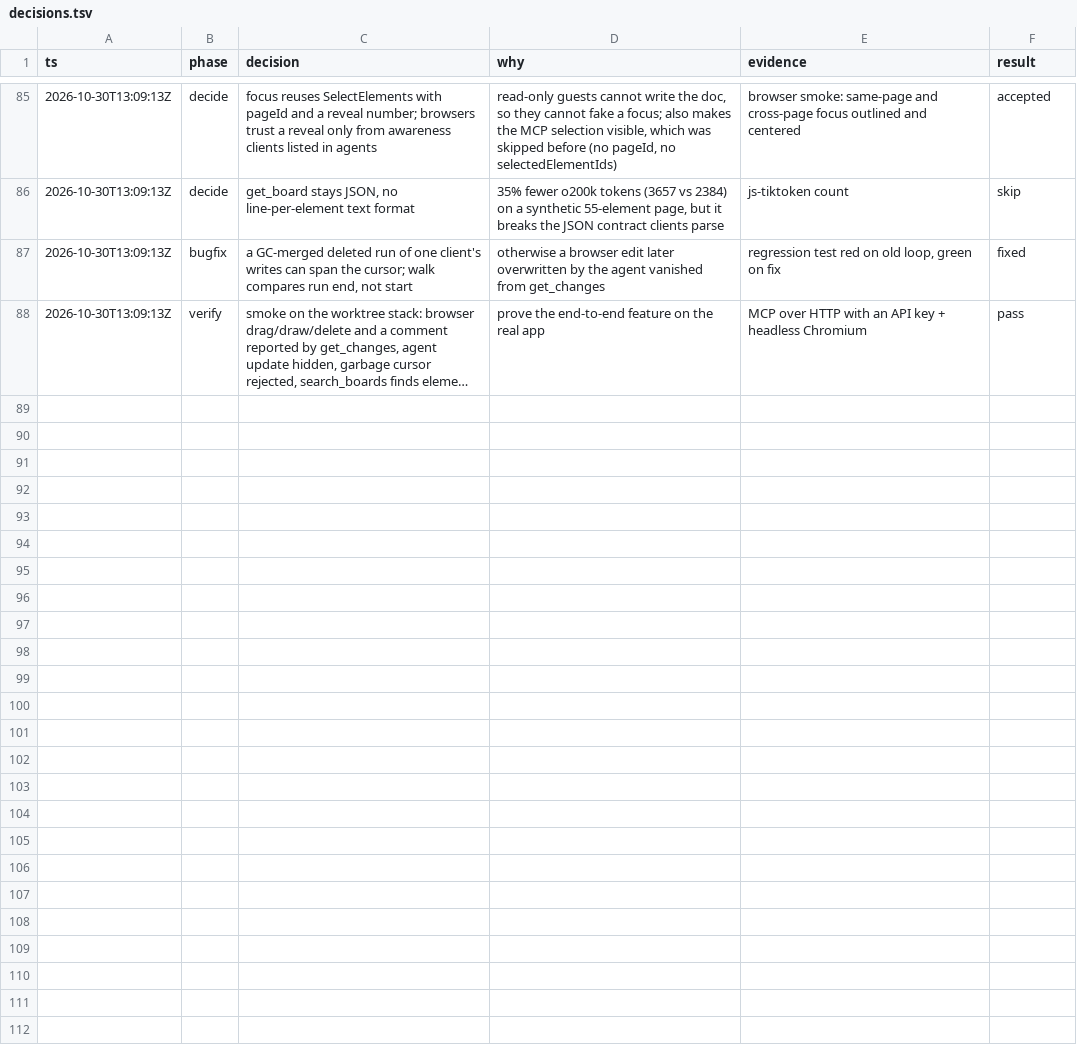
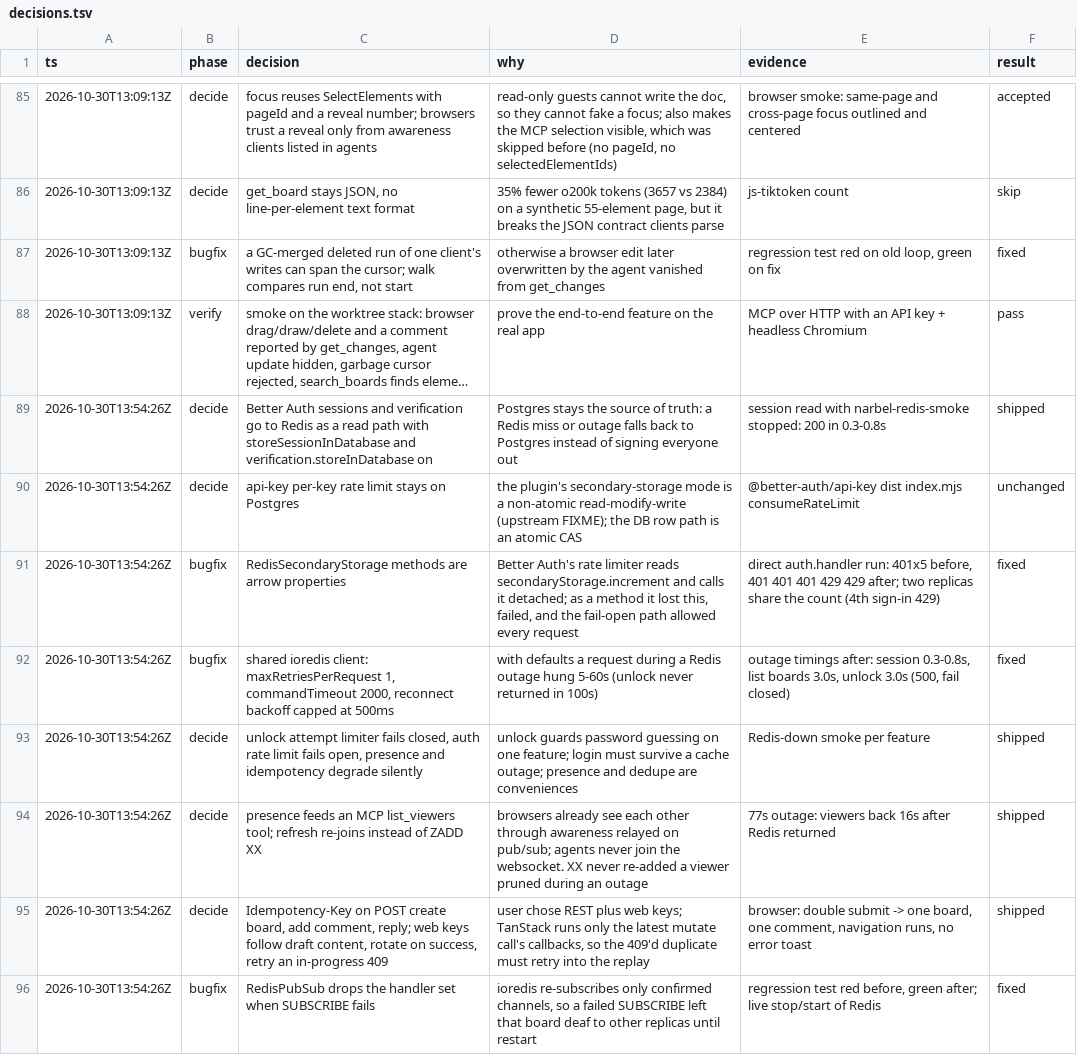
Before and after one commit to jirayusueb/narbel, a TSV file: docs/decisions.tsv, drawn as a sheet; only a part is shown, gaps mark what is left out; long unchanged cells end in …; the diff names each change by its address in the sheet, - before the commit and + after, or states it on an @@ line.

Commit message:
docs: decision log for the Redis sessions, rate limit, limiter, presence, idempotency and job lock run

```diff
--- a/docs/decisions.tsv
+++ b/docs/decisions.tsv
+row 89: 2026-10-30T13:54:26Z | decide | Better Auth sessions and verification go to Redis as a read path with storeSessionInDatabase and verification.storeInDatabase on | Postgres stays the source of truth: a Redis miss or outage falls back to Postgres instead of signing everyone out | session read with narbel-redis-smoke stopped: 200 in 0.3-0.8s | shipped
+row 90: 2026-10-30T13:54:26Z | decide | api-key per-key rate limit stays on Postgres | the plugin's secondary-storage mode is a non-atomic read-modify-write (upstream FIXME); the DB row path is an atomic CAS | @better-auth/api-key dist index.mjs consumeRateLimit | unchanged
+row 91: 2026-10-30T13:54:26Z | bugfix | RedisSecondaryStorage methods are arrow properties | Better Auth's rate limiter reads secondaryStorage.increment and calls it detached; as a method it lost this, failed, and the fail-open path allowed every request | direct auth.handler run: 401x5 before, 401 401 401 429 429 after; two replicas share the count (4th sign-in 429) | fixed
+row 92: 2026-10-30T13:54:26Z | bugfix | shared ioredis client: maxRetriesPerRequest 1, commandTimeout 2000, reconnect backoff capped at 500ms | with defaults a request during a Redis outage hung 5-60s (unlock never returned in 100s) | outage timings after: session 0.3-0.8s, list boards 3.0s, unlock 3.0s (500, fail closed) | fixed
+row 93: 2026-10-30T13:54:26Z | decide | unlock attempt limiter fails closed, auth rate limit fails open, presence and idempotency degrade silently | unlock guards password guessing on one feature; login must survive a cache outage; presence and dedupe are conveniences | Redis-down smoke per feature | shipped
+row 94: 2026-10-30T13:54:26Z | decide | presence feeds an MCP list_viewers tool; refresh re-joins instead of ZADD XX | browsers already see each other through awareness relayed on pub/sub; agents never join the websocket. XX never re-added a viewer pruned during an outage | 77s outage: viewers back 16s after Redis returned | shipped
+row 95: 2026-10-30T13:54:26Z | decide | Idempotency-Key on POST create board, add comment, reply; web keys follow draft content, rotate on success, retry an in-progress 409 | user chose REST plus web keys; TanStack runs only the latest mutate call's callbacks, so the 409'd duplicate must retry into the replay | browser: double submit -> one board, one comment, navigation runs, no error toast | shipped
+row 96: 2026-10-30T13:54:26Z | bugfix | RedisPubSub drops the handler set when SUBSCRIBE fails | ioredis re-subscribes only confirmed channels, so a failed SUBSCRIBE left that board deaf to other replicas until restart | regression test red before, green after; live stop/start of Redis | fixed
```
